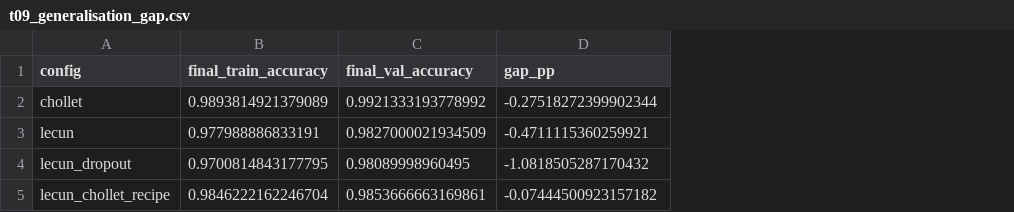
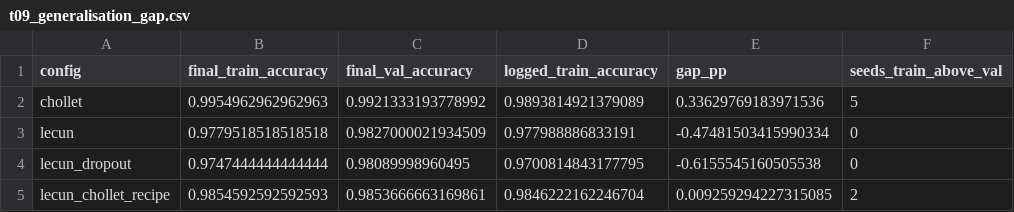
Before and after one commit to Mystique1337/lecun-1989-mnist-reproduction, a CSV file: results/tables/t09_generalisation_gap.csv, drawn as a sheet; addresses are those after the commit; the diff names each change by its address in the sheet, - before the commit and + after, or states it on an @@ line.

```diff
--- a/results/tables/t09_generalisation_gap.csv
+++ b/results/tables/t09_generalisation_gap.csv
+column D (logged_train_accuracy), rows 2-5: 0.9893814921379089 | 0.977988886833191 | 0.9700814843177795 | 0.9846222162246704
+column F (seeds_train_above_val), rows 2-5: 5 | 0 | 0 | 2
-B2 (final_train_accuracy): 0.9893814921379089
+B2 (final_train_accuracy): 0.9954962962962963
-E2 (gap_pp): -0.27518272399902344
+E2 (gap_pp): 0.33629769183971536
-B3 (final_train_accuracy): 0.977988886833191
+B3 (final_train_accuracy): 0.9779518518518518
-E3 (gap_pp): -0.4711115360259921
+E3 (gap_pp): -0.47481503415990334
-B4 (final_train_accuracy): 0.9700814843177795
+B4 (final_train_accuracy): 0.9747444444444444
-E4 (gap_pp): -1.0818505287170432
+E4 (gap_pp): -0.6155545160505538
-B5 (final_train_accuracy): 0.9846222162246704
+B5 (final_train_accuracy): 0.9854592592592593
-E5 (gap_pp): -0.07444500923157182
+E5 (gap_pp): 0.009259294227315085
```
Also changed, not shown: results/tables/t03_model_selection.csv, results/tables/t05_all_runs.csv, 32 other files.
